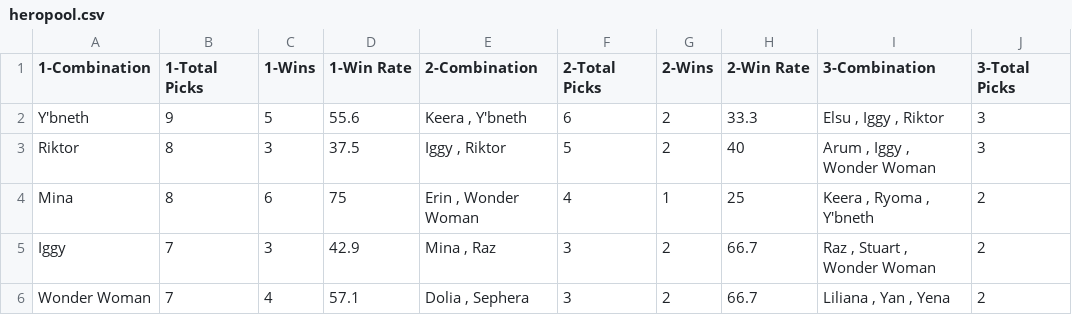
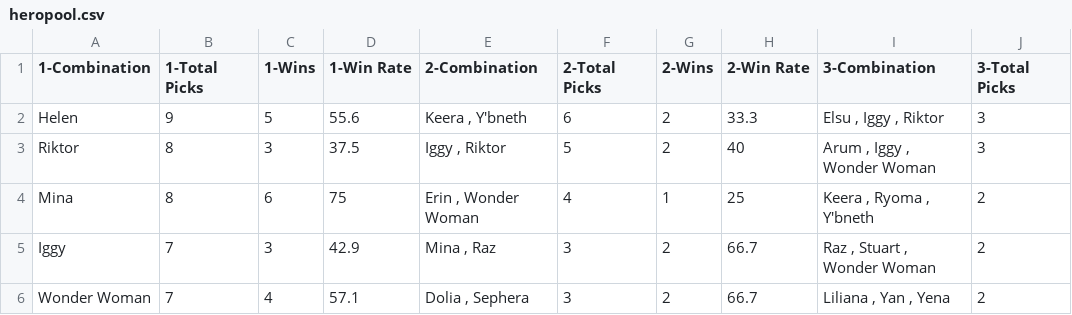
Before and after one commit to yongava/tonyrovdraft, a CSV file: heropool.csv, drawn as a sheet; only a part is shown; the diff names each change by its address in the sheet, - before the commit and + after, or states it on an @@ line.

Commit message:
Update heropool.csv

```diff
--- a/heropool.csv
+++ b/heropool.csv
-A2 (1-Combination): Y'bneth
+A2 (1-Combination): Helen
```
